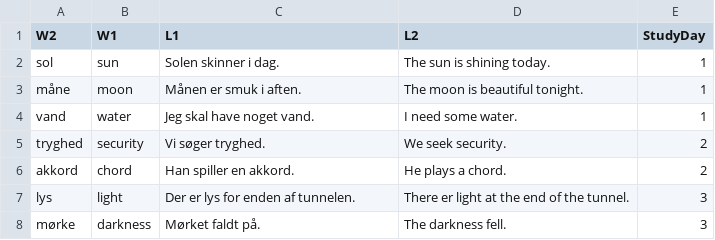
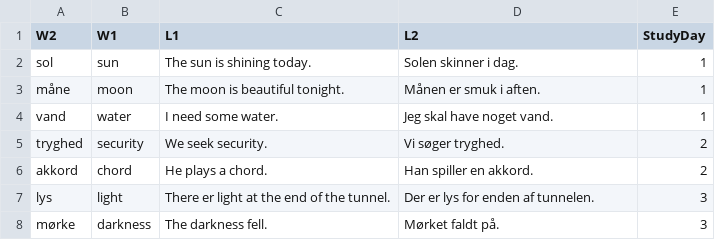
Before and after one commit to neilx/LanguageLearner, a CSV file: sentence_pairs.csv, drawn as a sheet.

Commit message:
v2.8 fixes
Restored the dummy master data
Fixed the language codes issues.

```diff
--- a/sentence_pairs.csv
+++ b/sentence_pairs.csv
@@ -1,8 +1,8 @@
 W2,W1,L1,L2,StudyDay
-sol,sun,Solen skinner i dag.,The sun is shining today.,1
-måne,moon,Månen er smuk i aften.,The moon is beautiful tonight.,1
-vand,water,Jeg skal have noget vand.,I need some water.,1
-tryghed,security,Vi søger tryghed.,We seek security.,2
-akkord,chord,Han spiller en akkord.,He plays a chord.,2
-lys,light,Der er lys for enden af tunnelen.,There er light at the end of the tunnel.,3
-mørke,darkness,Mørket faldt på.,The darkness fell.,3
+sol,sun,The sun is shining today.,Solen skinner i dag.,1
+måne,moon,The moon is beautiful tonight.,Månen er smuk i aften.,1
+vand,water,I need some water.,Jeg skal have noget vand.,1
+tryghed,security,We seek security.,Vi søger tryghed.,2
+akkord,chord,He plays a chord.,Han spiller en akkord.,2
+lys,light,There er light at the end of the tunnel.,Der er lys for enden af tunnelen.,3
+mørke,darkness,The darkness fell.,Mørket faldt på.,3
```
Also changed, not shown: 1 other file.
